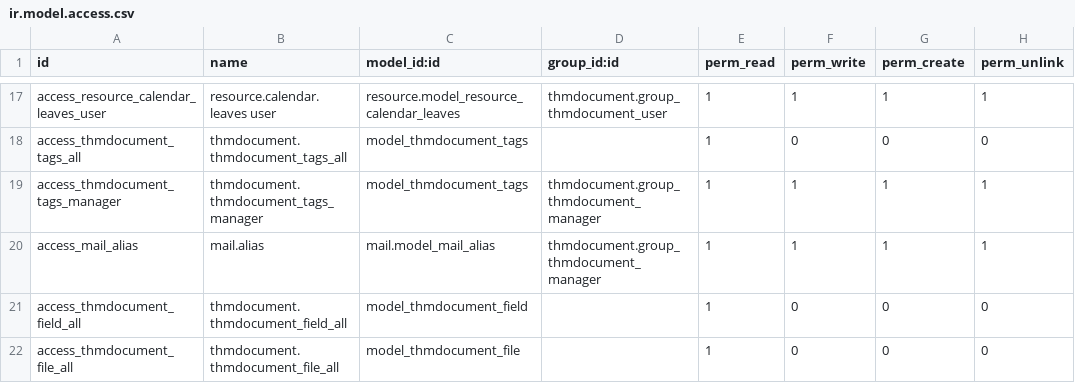
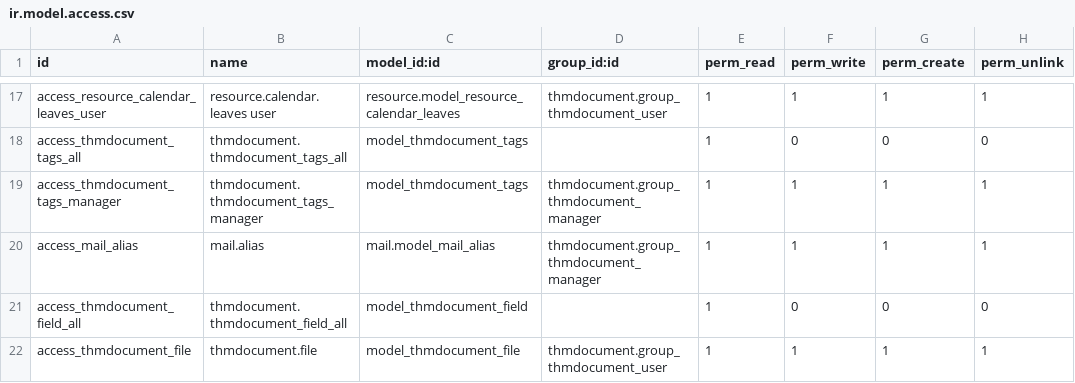
Before and after one commit to riverspart/edocman, a CSV file: security/ir.model.access.csv, drawn as a sheet; only a part is shown, gaps mark what is left out.

```diff
--- a/security/ir.model.access.csv
+++ b/security/ir.model.access.csv
@@ -21,2 +21,2 @@ access_mail_alias,mail.alias,mail.model_mail_alias,thmdocument.group_thmdocument
 access_thmdocument_field_all,thmdocument.thmdocument_field_all,model_thmdocument_field,,1,0,0,0
-access_thmdocument_file_all,thmdocument.thmdocument_file_all,model_thmdocument_file,,1,0,0,0
+access_thmdocument_file,thmdocument.file,model_thmdocument_file,thmdocument.group_thmdocument_user,1,1,1,1
```
Also changed, not shown: 5 other files.
